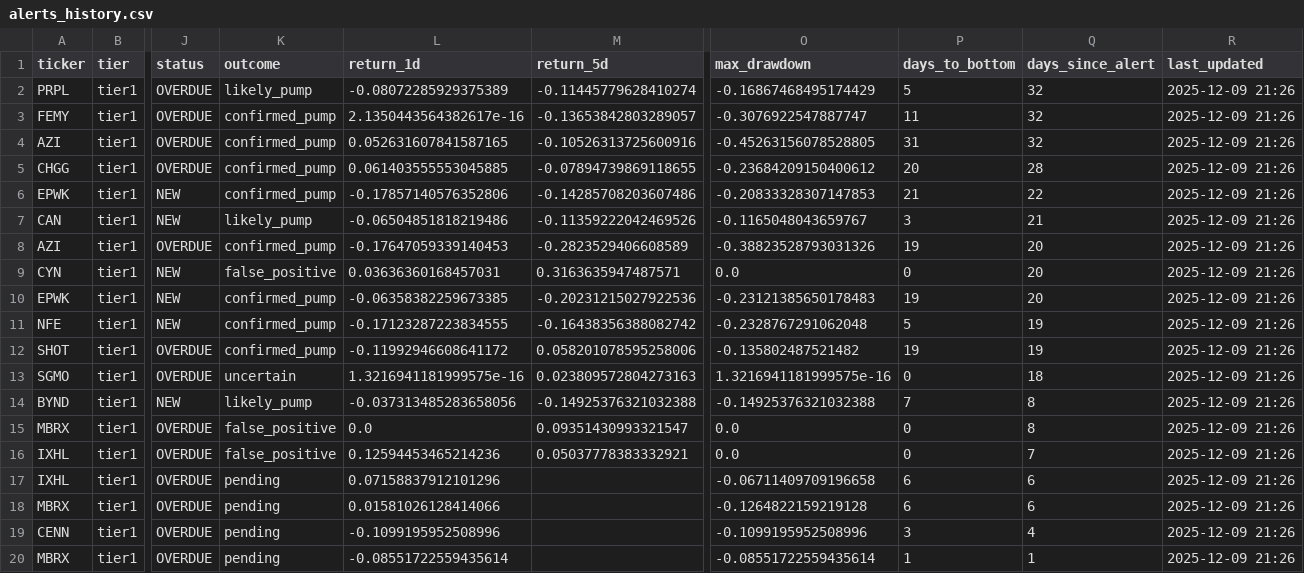
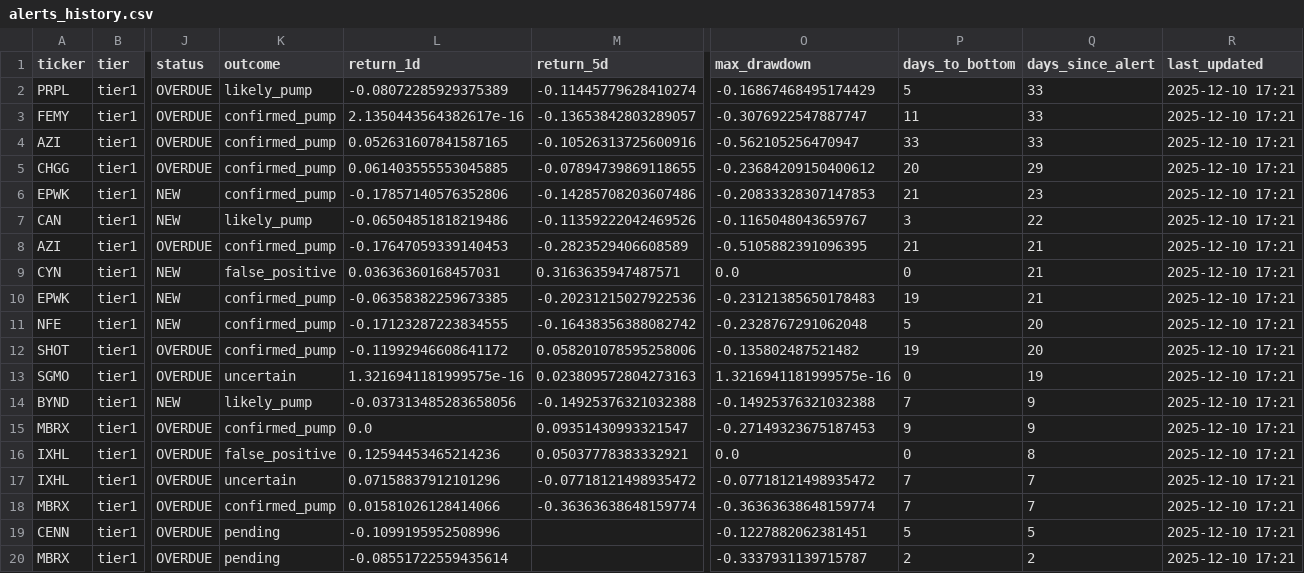
Before and after one commit to jasonorjasor/Pennystock-Pump-Detector, a CSV file: runs/2025-11-07_2227_1y/data/alerts/alerts_history.csv, drawn as a sheet; only a part is shown, gaps mark what is left out; the diff covers the shown part only; the diff names each change by its address in the sheet, - before the commit and + after, or states it on an @@ line.

```diff
--- a/runs/2025-11-07_2227_1y/data/alerts/alerts_history.csv
+++ b/runs/2025-11-07_2227_1y/data/alerts/alerts_history.csv
-Q2:Q4 (days_since_alert): 32
+Q2:Q4 (days_since_alert): 33
-R2:R20 (last_updated): 2025-12-09 21:26
+R2:R20 (last_updated): 2025-12-10 17:21
-O4 (max_drawdown): -0.45263156078528805
+O4 (max_drawdown): -0.562105256470947
-P4 (days_to_bottom): 31
+P4 (days_to_bottom): 33
-Q5 (days_since_alert): 28
+Q5 (days_since_alert): 29
-Q6 (days_since_alert): 22
+Q6 (days_since_alert): 23
-Q7 (days_since_alert): 21
+Q7 (days_since_alert): 22
-O8 (max_drawdown): -0.38823528793031326
+O8 (max_drawdown): -0.5105882391096395
-P8 (days_to_bottom): 19
+P8 (days_to_bottom): 21
-Q8:Q10 (days_since_alert): 20
+Q8:Q10 (days_since_alert): 21
-Q11:Q12 (days_since_alert): 19
+Q11:Q12 (days_since_alert): 20
-Q13 (days_since_alert): 18
+Q13 (days_since_alert): 19
-Q14:Q15 (days_since_alert): 8
+Q14:Q15 (days_since_alert): 9
-K15 (outcome): false_positive
+K15 (outcome): confirmed_pump
-O15 (max_drawdown): 0.0
+O15 (max_drawdown): -0.27149323675187453
-P15 (days_to_bottom): 0
+P15 (days_to_bottom): 9
-Q16 (days_since_alert): 7
+Q16 (days_since_alert): 8
-K17 (outcome): pending
+K17 (outcome): uncertain
-M17 (return_5d): (empty)
+M17 (return_5d): -0.07718121498935472
-O17 (max_drawdown): -0.06711409709196658
+O17 (max_drawdown): -0.07718121498935472
-P17:P18 (days_to_bottom): 6
+P17:P18 (days_to_bottom): 7
-Q17:Q18 (days_since_alert): 6
+Q17:Q18 (days_since_alert): 7
-K18 (outcome): pending
+K18 (outcome): confirmed_pump
-M18 (return_5d): (empty)
+M18 (return_5d): -0.36363638648159774
-O18 (max_drawdown): -0.1264822159219128
+O18 (max_drawdown): -0.36363638648159774
-O19 (max_drawdown): -0.1099195952508996
+O19 (max_drawdown): -0.1227882062381451
-P19 (days_to_bottom): 3
+P19 (days_to_bottom): 5
-Q19 (days_since_alert): 4
+Q19 (days_since_alert): 5
-O20 (max_drawdown): -0.08551722559435614
+O20 (max_drawdown): -0.3337931139715787
-P20 (days_to_bottom): 1
+P20 (days_to_bottom): 2
-Q20 (days_since_alert): 1
+Q20 (days_since_alert): 2
```
Also changed, not shown: 1 added row and 13 edited cells elsewhere in this file, 4 other files.
